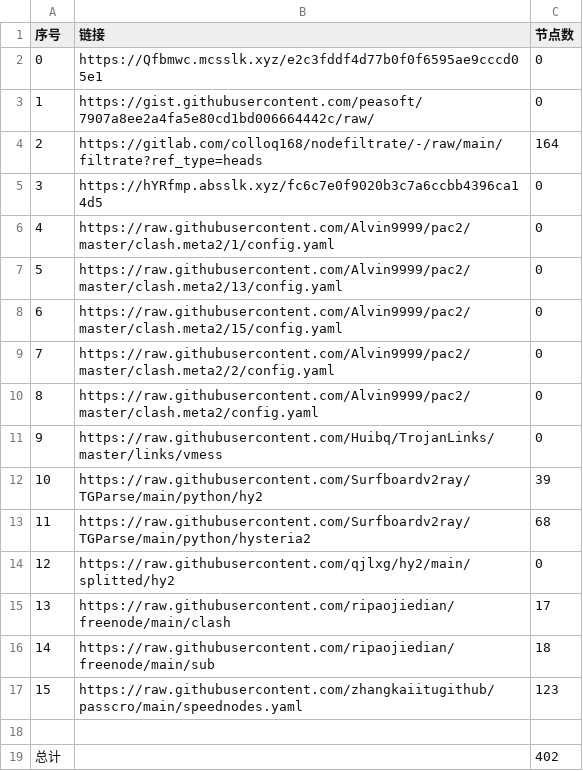
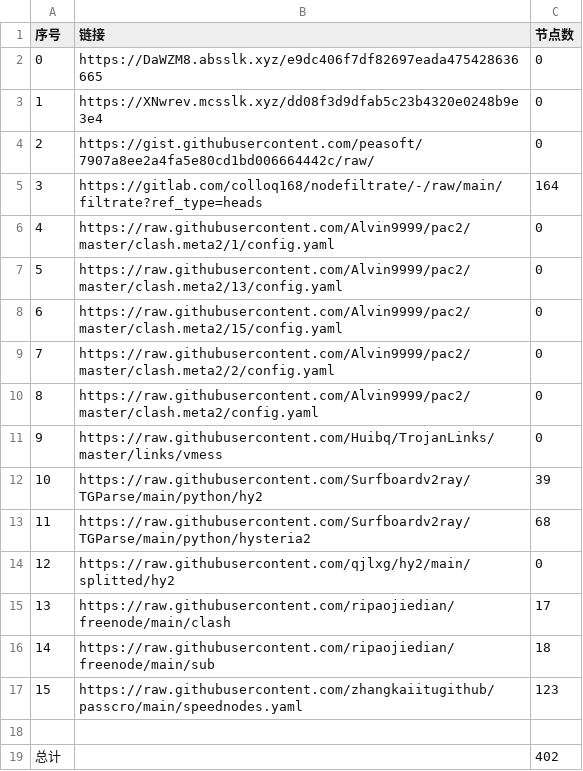
Before and after one commit to a56296909/NoMoreWalls, a CSV file: list_result.csv, drawn as a sheet; removed rows and columns are numbered as before the commit, all else as after; the diff names each change by its address in the sheet, - before the commit and + after, or states it on an @@ line.

```diff
--- a/list_result.csv
+++ b/list_result.csv
+row 2: 0 | https://DaWZM8.absslk.xyz/e9dc406f7df82697eada475428636665 | 0
@@ column A (序号) renumbered between rows 3 and 5 @@
-B3 (链接): https://Qfbmwc.mcsslk.xyz/e2c3fddf4d77b0f0f6595ae9cccd05e1
+B3 (链接): https://XNwrev.mcsslk.xyz/dd08f3d9dfab5c23b4320e0248b9e3e4
-row 5: 3 | https://hYRfmp.absslk.xyz/fc6c7e0f9020b3c7a6ccbb4396ca14d5 | 0
```
Also changed, not shown: 5 other files.
